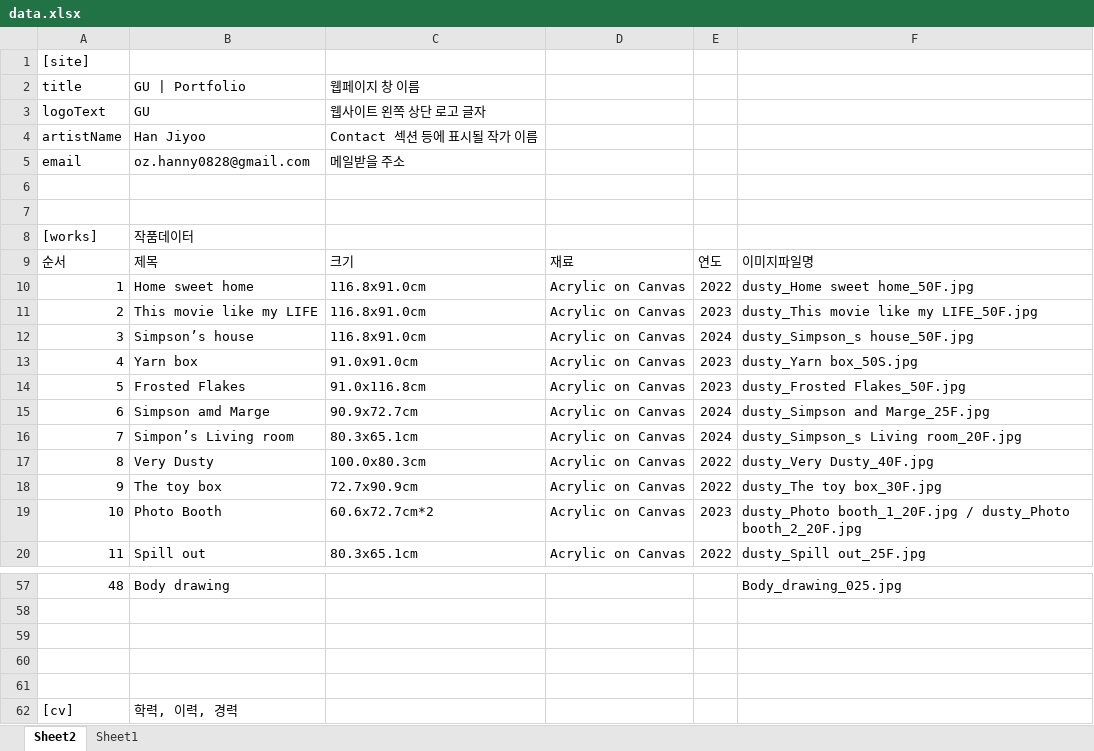
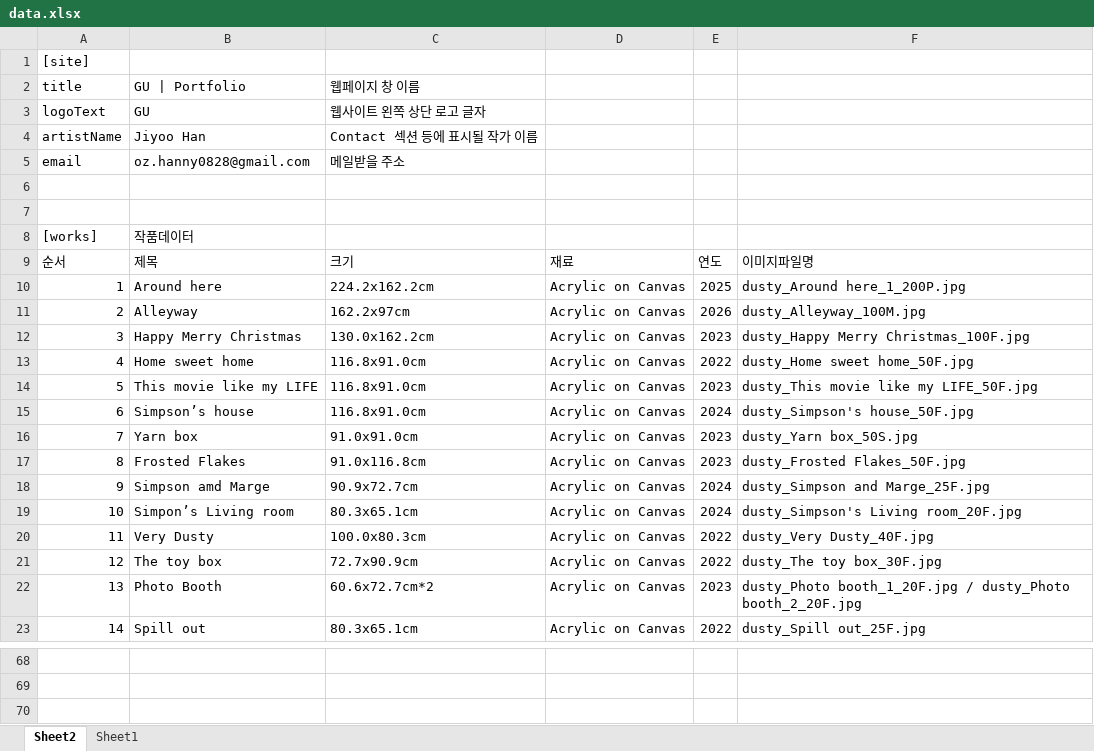
Before and after one commit to hanjiyoo/artworks, an Excel workbook: data.xlsx, sheet Sheet2, drawn as a sheet; only a part is shown, gaps mark what is left out; the shorter side is filled out with more unchanged rows; values as stored, in another font and other column widths than the file's, no borders; charts and pictures not drawn; addresses are those after the commit; the diff covers the shown part only; the diff names each change by its address in the sheet, - before the commit and + after, or states it on an @@ line.

```diff
--- a/data.xlsx (sheet Sheet2)
+++ b/data.xlsx (sheet Sheet2)
-B4: Han Jiyoo
+B4: Jiyoo Han
+row 10: 1 | Around here | 224.2x162.2cm | Acrylic on Canvas | 2025 | dusty_Around here_1_200P.jpg
+row 11: 2 | Alleyway | 162.2x97cm | Acrylic on Canvas | 2026 | dusty_Alleyway_100M.jpg
+row 12: 3 | Happy Merry Christmas | 130.0x162.2cm | Acrylic on Canvas | 2023 | dusty_Happy Merry Christmas_100F.jpg
@@ column A renumbered between rows 13 and 37 @@
-F15: dusty_Simpson_s house_50F.jpg
+F15: dusty_Simpson's house_50F.jpg
-F19: dusty_Simpson_s Living room_20F.jpg
+F19: dusty_Simpson's Living room_20F.jpg
-row 68: 48 | Body drawing |  |  |  | Body_drawing_025.jpg
+row 68: (empty)
```
Also changed, not shown: 32 added rows and 24 removed rows elsewhere in this sheet, charts or pictures, 11 other files.
